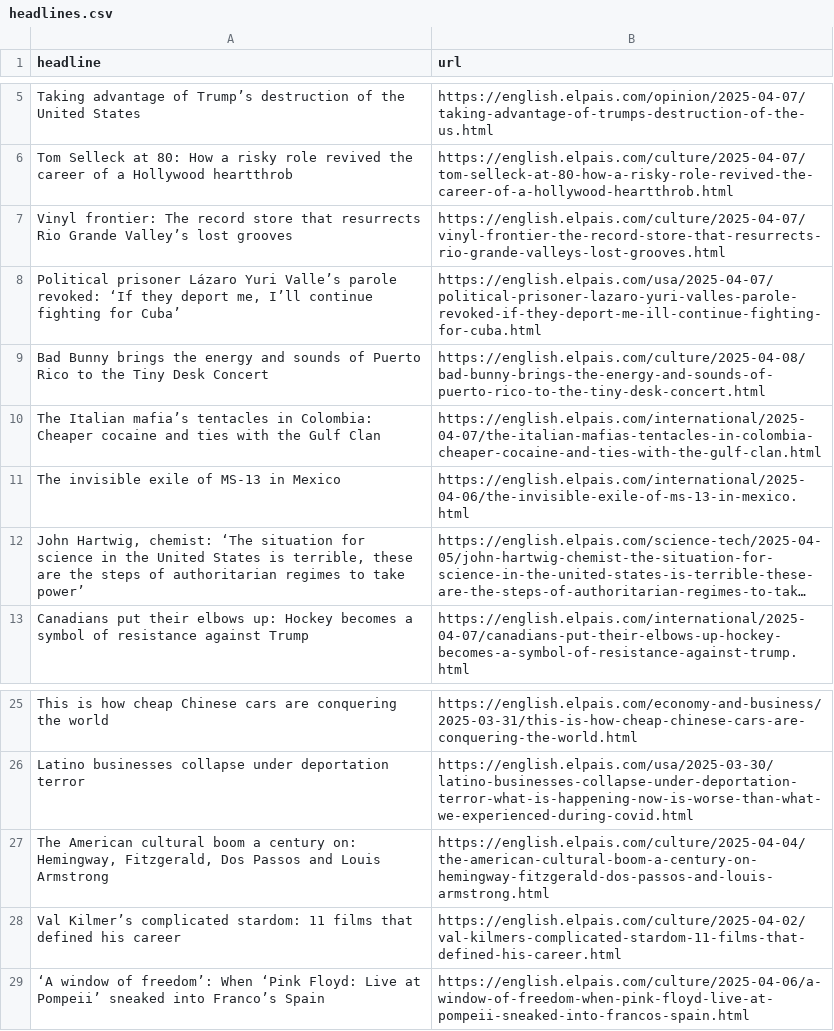
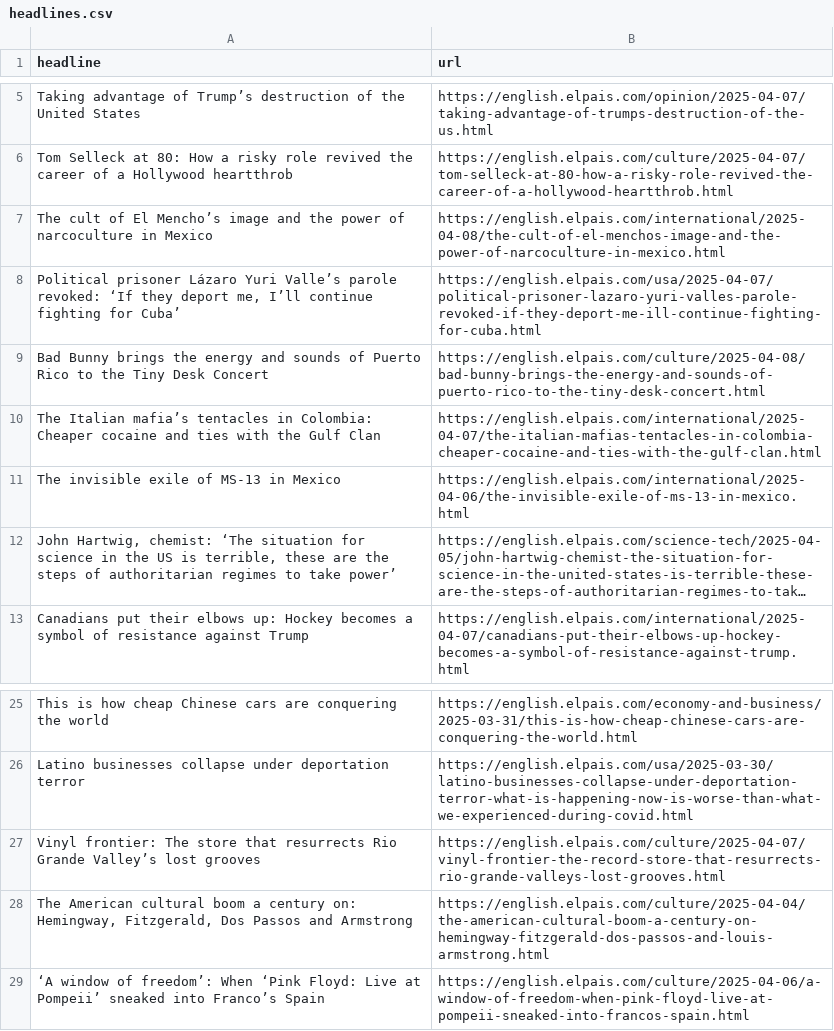
Before and after one commit to architmeta/lede-el-pasi-autoscraper, a CSV file: headlines.csv, drawn as a sheet; only a part is shown, gaps mark what is left out; long unchanged cells end in …; removed rows and columns are numbered as before the commit, all else as after; the diff names each change by its address in the sheet, - before the commit and + after, or states it on an @@ line.

```diff
--- a/headlines.csv
+++ b/headlines.csv
-row 7: Vinyl frontier: The record store that resurrects Rio Grande Valley’s lost grooves | https://english.elpais.com/culture/2025-04-07/vinyl-frontier-the-record-store-that-resurrects-rio-grande-valleys-lost-grooves.html
+row 7: The cult of El Mencho’s image and the power of narcoculture in Mexico | https://english.elpais.com/international/2025-04-08/the-cult-of-el-menchos-image-and-the-power-of-narcoculture-in-mexico.html
-A12 (headline): …in the United States is terrible,…
+A12 (headline): …in the US is terrible,…
+row 27: Vinyl frontier: The store that resurrects Rio Grande Valley’s lost grooves | https://english.elpais.com/culture/2025-04-07/vinyl-frontier-the-record-store-that-resurrects-rio-grande-valleys-lost-grooves.html
-A28 (headline): …Passos and Louis Armstrong
+A28 (headline): …Passos and Armstrong
-row 28: Val Kilmer’s complicated stardom: 11 films that defined his career | https://english.elpais.com/culture/2025-04-02/val-kilmers-complicated-stardom-11-films-that-defined-his-career.html
```
